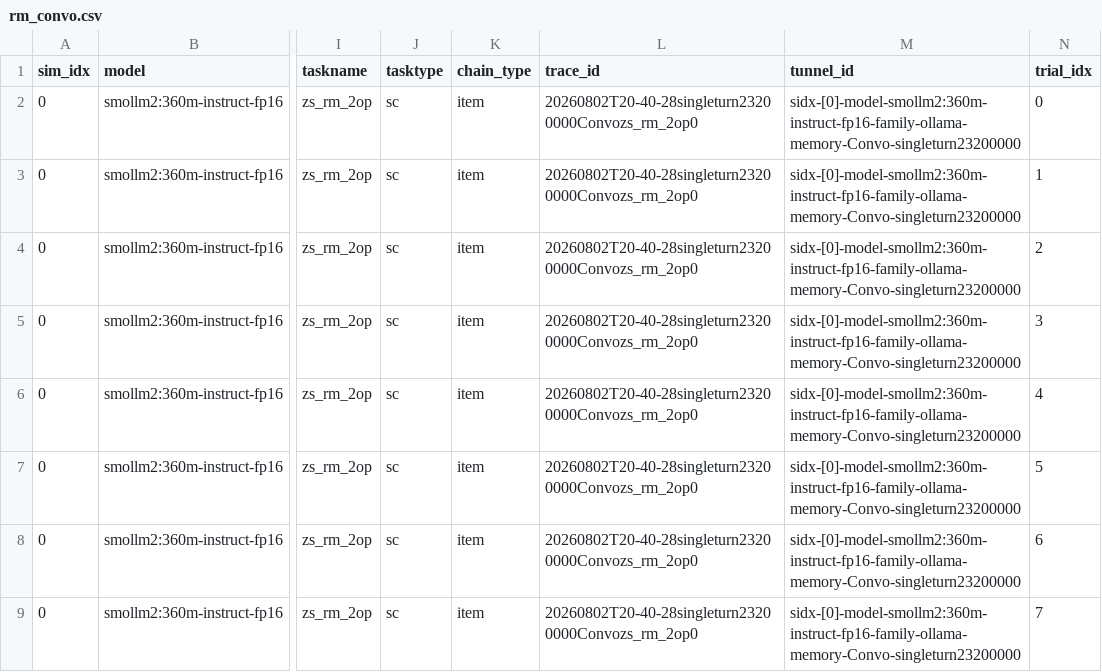
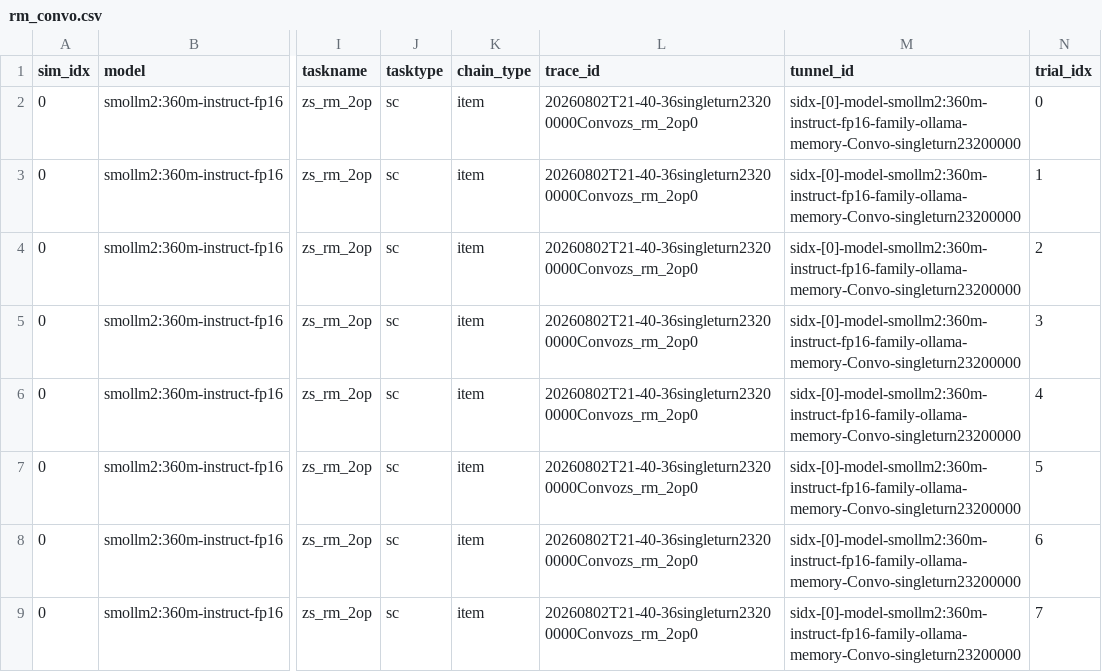
Before and after one commit to saurabhr/psychscanner, a CSV file: examples/_rm_tutorial_runs/csv/rm_convo.csv, drawn as a sheet; only a part is shown, gaps mark what is left out; the diff names each change by its address in the sheet, - before the commit and + after, or states it on an @@ line.

```diff
--- a/examples/_rm_tutorial_runs/csv/rm_convo.csv
+++ b/examples/_rm_tutorial_runs/csv/rm_convo.csv
-L2:L9 (trace_id): 20260802T20-40-28singleturn23200000Convozs_rm_2op0
+L2:L9 (trace_id): 20260802T21-40-36singleturn23200000Convozs_rm_2op0
```
Also changed, not shown: examples/_rm_tutorial_runs/csv/rm_combined.csv, examples/_rm_tutorial_runs/csv/rm_singleturn.csv, 26 other files.
